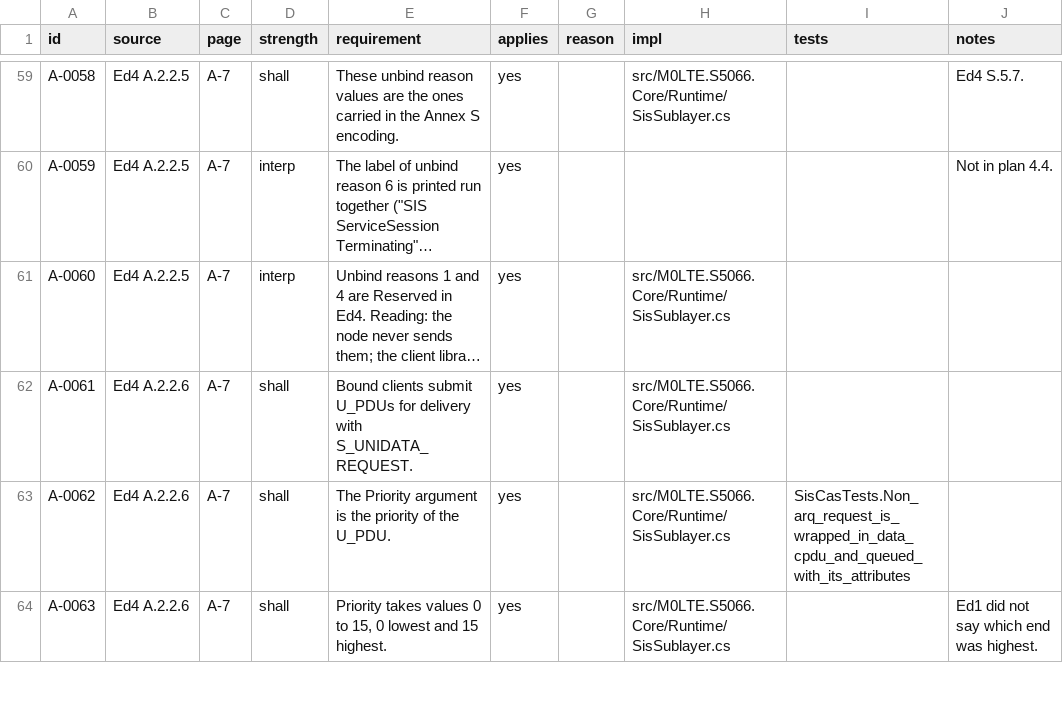
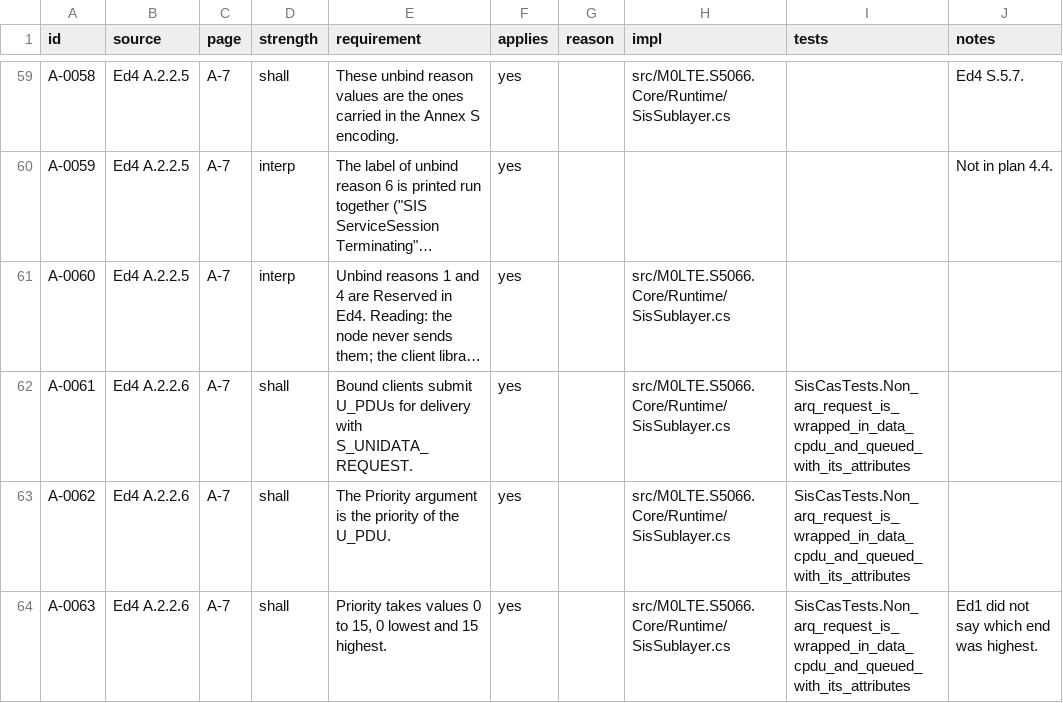
Before and after one commit to M0LTE/s5066-conformance, a TSV file: matrix/A.tsv, drawn as a sheet; only a part is shown, gaps mark what is left out; long unchanged cells end in …; the diff covers the shown part only; the diff names each change by its address in the sheet, - before the commit and + after, or states it on an @@ line.

```diff
--- a/matrix/A.tsv
+++ b/matrix/A.tsv
-I62 (tests): (empty)
+I62 (tests): SisCasTests.Non_arq_request_is_wrapped_in_data_cpdu_and_queued_with_its_attributes
-I64 (tests): (empty)
+I64 (tests): SisCasTests.Non_arq_request_is_wrapped_in_data_cpdu_and_queued_with_its_attributes
```
Also changed, not shown: 21 edited cells elsewhere in this file, matrix/S.tsv, 1 other file.
